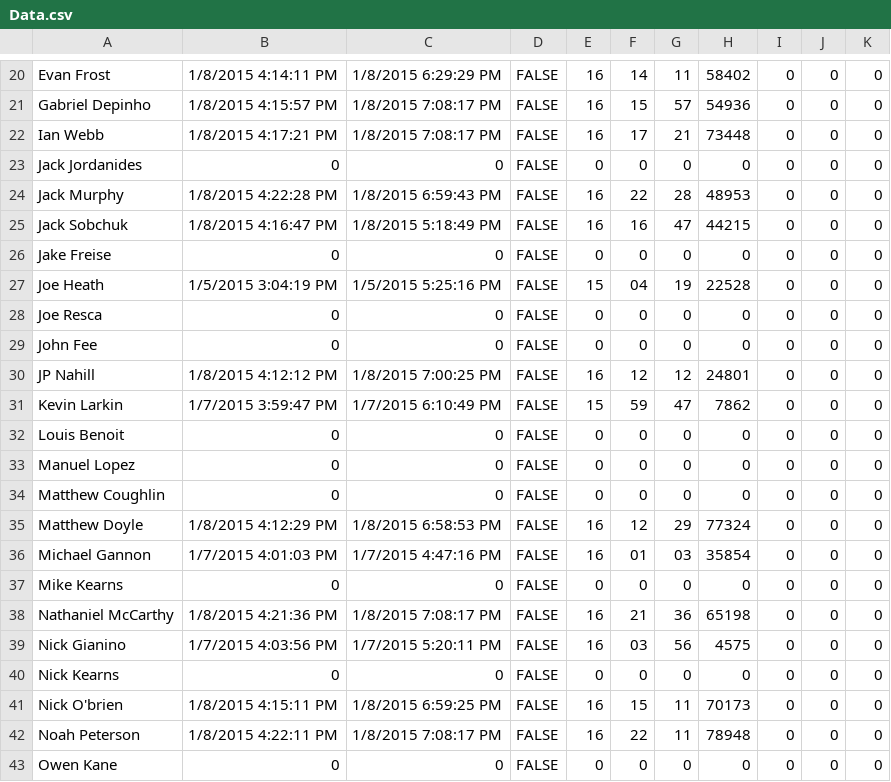
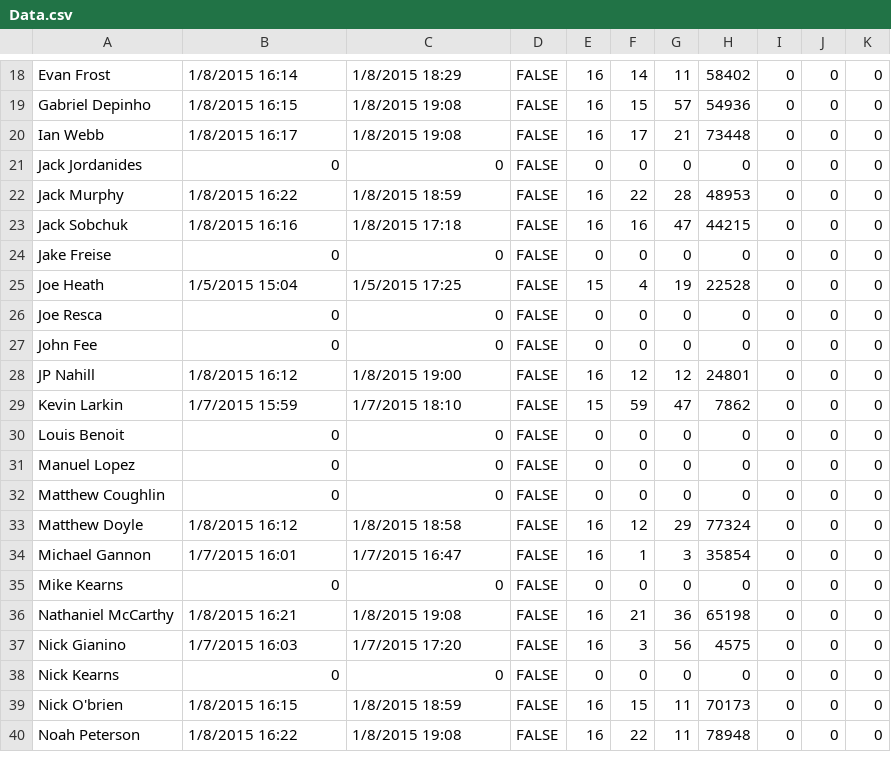
Before and after one commit to prifken/3958attendance, a CSV file: Data/Data.csv, drawn as a sheet; only a part is shown, gaps mark what is left out; removed rows and columns are numbered as before the commit, all else as after; the diff covers the shown part only; the diff names each change by its address in the sheet, - before the commit and + after, or states it on an @@ line.

```diff
--- a/Data/Data.csv
+++ b/Data/Data.csv
-B18: 1/8/2015 4:14:11 PM
+B18: 1/8/2015 16:14
-C18: 1/8/2015 6:29:29 PM
+C18: 1/8/2015 18:29
-B19: 1/8/2015 4:15:57 PM
+B19: 1/8/2015 16:15
-C19:C20: 1/8/2015 7:08:17 PM
+C19:C20: 1/8/2015 19:08
-B20: 1/8/2015 4:17:21 PM
+B20: 1/8/2015 16:17
-B22: 1/8/2015 4:22:28 PM
+B22: 1/8/2015 16:22
-C22: 1/8/2015 6:59:43 PM
+C22: 1/8/2015 18:59
-B23: 1/8/2015 4:16:47 PM
+B23: 1/8/2015 16:16
-C23: 1/8/2015 5:18:49 PM
+C23: 1/8/2015 17:18
-B25: 1/5/2015 3:04:19 PM
+B25: 1/5/2015 15:04
-C25: 1/5/2015 5:25:16 PM
+C25: 1/5/2015 17:25
-F25: 04
+F25: 4
-B28: 1/8/2015 4:12:12 PM
+B28: 1/8/2015 16:12
-C28: 1/8/2015 7:00:25 PM
+C28: 1/8/2015 19:00
-B29: 1/7/2015 3:59:47 PM
+B29: 1/7/2015 15:59
-C29: 1/7/2015 6:10:49 PM
+C29: 1/7/2015 18:10
-B33: 1/8/2015 4:12:29 PM
+B33: 1/8/2015 16:12
-C33: 1/8/2015 6:58:53 PM
+C33: 1/8/2015 18:58
-B34: 1/7/2015 4:01:03 PM
+B34: 1/7/2015 16:01
-C34: 1/7/2015 4:47:16 PM
+C34: 1/7/2015 16:47
-F34: 01
+F34: 1
-G34: 03
+G34: 3
-B36: 1/8/2015 4:21:36 PM
+B36: 1/8/2015 16:21
-C36: 1/8/2015 7:08:17 PM
+C36: 1/8/2015 19:08
-B37: 1/7/2015 4:03:56 PM
+B37: 1/7/2015 16:03
-C37: 1/7/2015 5:20:11 PM
+C37: 1/7/2015 17:20
-F37: 03
+F37: 3
-B39: 1/8/2015 4:15:11 PM
+B39: 1/8/2015 16:15
-C39: 1/8/2015 6:59:25 PM
+C39: 1/8/2015 18:59
-B40: 1/8/2015 4:22:11 PM
+B40: 1/8/2015 16:22
-C40: 1/8/2015 7:08:17 PM
+C40: 1/8/2015 19:08
-row 43: Owen Kane | 0 | 0 | FALSE | 0 | 0 | 0 | 0 | 0 | 0 | 0
```
Also changed, not shown: 2 removed rows and 55 edited cells elsewhere in this file.
